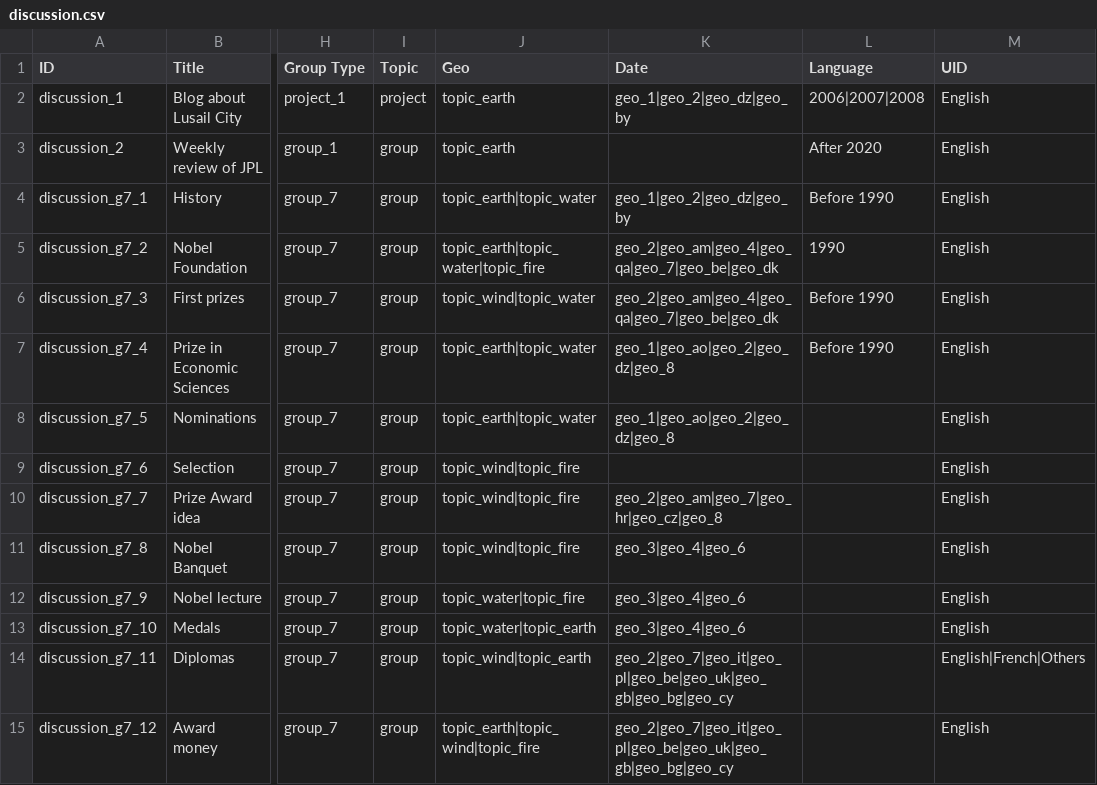
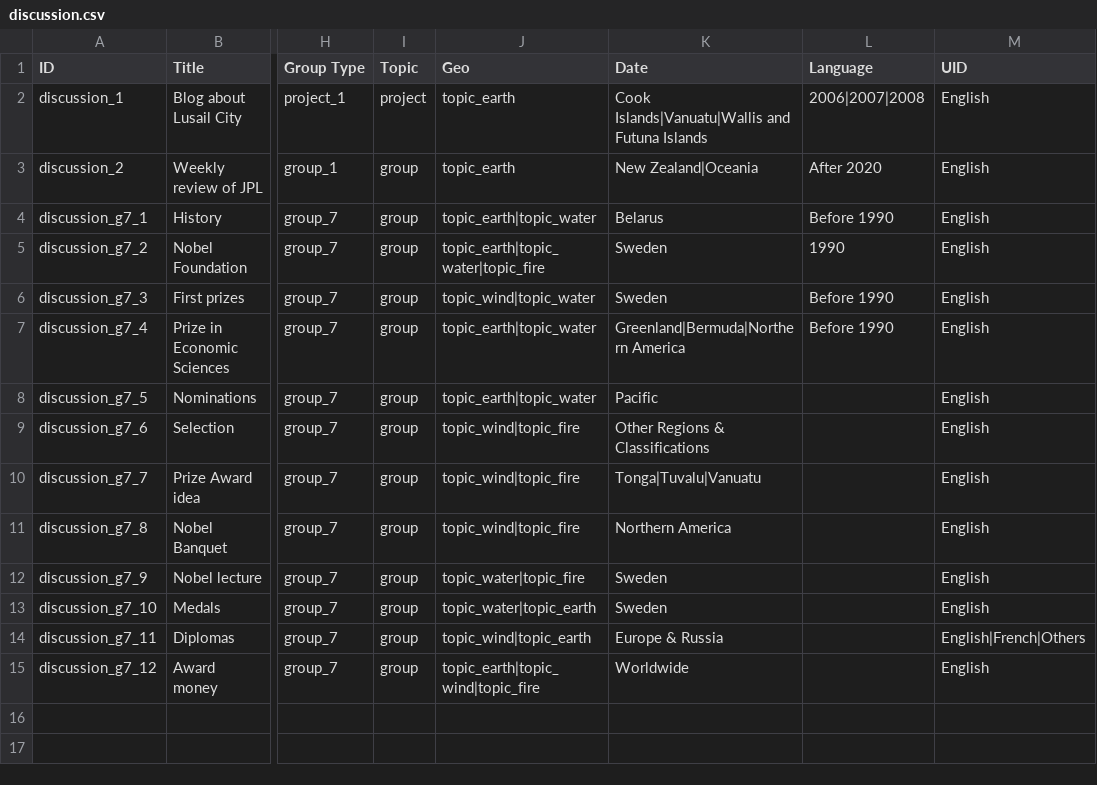
Before and after one commit to capacity4dev/capacity4more, a CSV file: capacity4more/modules/c4m/demo/c4m_demo_content/csv/node/discussion.csv, drawn as a sheet; only a part is shown, gaps mark what is left out; the diff names each change by its address in the sheet, - before the commit and + after, or states it on an @@ line.

```diff
--- a/capacity4more/modules/c4m/demo/c4m_demo_content/csv/node/discussion.csv
+++ b/capacity4more/modules/c4m/demo/c4m_demo_content/csv/node/discussion.csv
-K2 (Date): geo_1|geo_2|geo_dz|geo_by
+K2 (Date): Cook Islands|Vanuatu|Wallis and Futuna Islands
-K3 (Date): (empty)
+K3 (Date): New Zealand|Oceania
-K4 (Date): geo_1|geo_2|geo_dz|geo_by
+K4 (Date): Belarus
-K5:K6 (Date): geo_2|geo_am|geo_4|geo_qa|geo_7|geo_be|geo_dk
+K5:K6 (Date): Sweden
-K7 (Date): geo_1|geo_ao|geo_2|geo_dz|geo_8
+K7 (Date): Greenland|Bermuda|Northern America
-K8 (Date): geo_1|geo_ao|geo_2|geo_dz|geo_8
+K8 (Date): Pacific
-K9 (Date): (empty)
+K9 (Date): Other Regions & Classifications
-K10 (Date): geo_2|geo_am|geo_7|geo_hr|geo_cz|geo_8
+K10 (Date): Tonga|Tuvalu|Vanuatu
-K11 (Date): geo_3|geo_4|geo_6
+K11 (Date): Northern America
-K12:K13 (Date): geo_3|geo_4|geo_6
+K12:K13 (Date): Sweden
-K14 (Date): geo_2|geo_7|geo_it|geo_pl|geo_be|geo_uk|geo_gb|geo_bg|geo_cy
+K14 (Date): Europe & Russia
-K15 (Date): geo_2|geo_7|geo_it|geo_pl|geo_be|geo_uk|geo_gb|geo_bg|geo_cy
+K15 (Date): Worldwide
```
Also changed, not shown: capacity4more/modules/c4m/demo/c4m_demo_content/csv/node/article.csv, capacity4more/modules/c4m/demo/c4m_demo_content/csv/node/document.csv, 20 other files.
